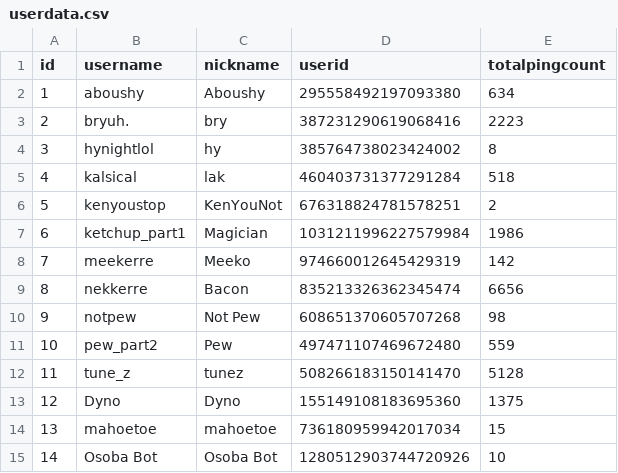
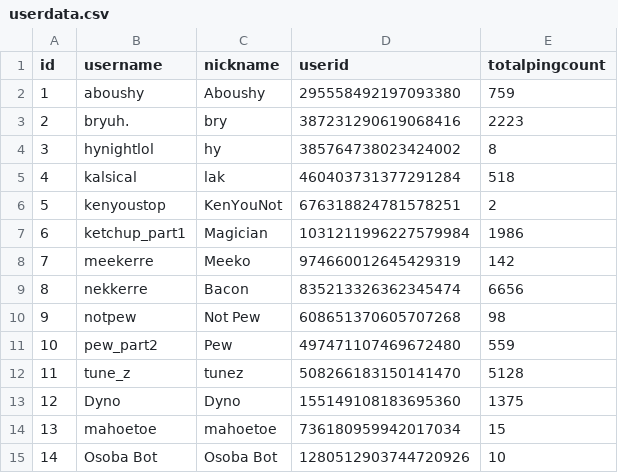
Before and after one commit to bmyj0176/OsobaBot, a CSV file: userdata.csv, drawn as a sheet.

Commit message:
initial commit

```diff
--- a/userdata.csv
+++ b/userdata.csv
@@ -1,3 +1,3 @@
 id,username,nickname,userid,totalpingcount
-1,aboushy,Aboushy,295558492197093380,634
+1,aboushy,Aboushy,295558492197093380,759
 2,bryuh.,bry,387231290619068416,2223
```
